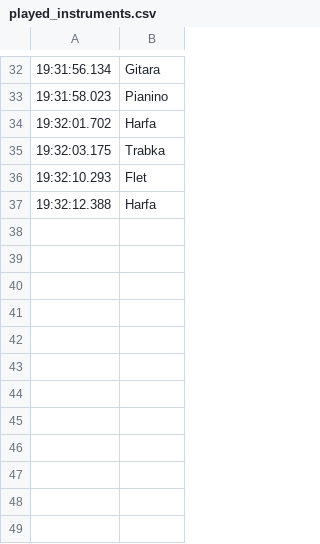
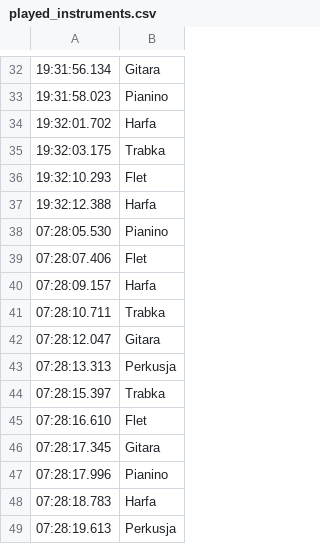
Before and after one commit to MatSarwa/Hack4Music, a CSV file: played_instruments.csv, drawn as a sheet; only a part is shown, gaps mark what is left out; the diff names each change by its address in the sheet, - before the commit and + after, or states it on an @@ line.

```diff
--- a/played_instruments.csv
+++ b/played_instruments.csv
+row 38: 07:28:05.530 | Pianino
+row 39: 07:28:07.406 | Flet
+row 40: 07:28:09.157 | Harfa
+row 41: 07:28:10.711 | Trabka
+row 42: 07:28:12.047 | Gitara
+row 43: 07:28:13.313 | Perkusja
+row 44: 07:28:15.397 | Trabka
+row 45: 07:28:16.610 | Flet
+row 46: 07:28:17.345 | Gitara
+row 47: 07:28:17.996 | Pianino
+row 48: 07:28:18.783 | Harfa
+row 49: 07:28:19.613 | Perkusja
```
Also changed, not shown: 13 other files.
